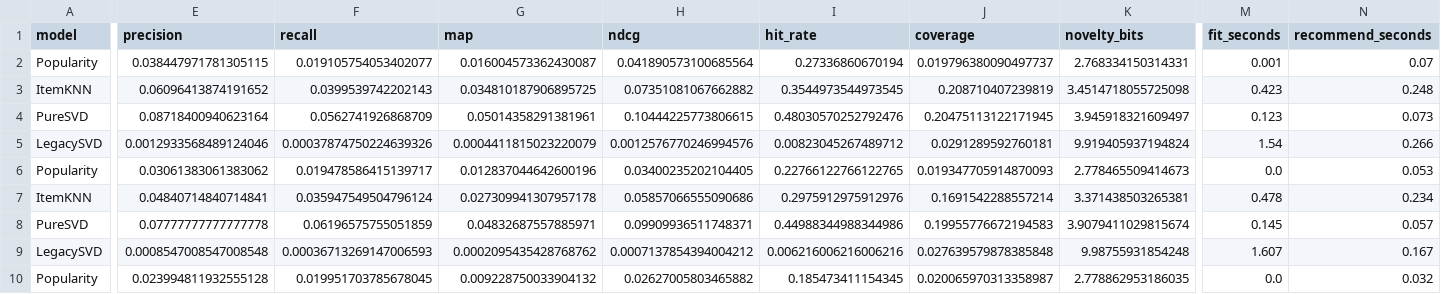
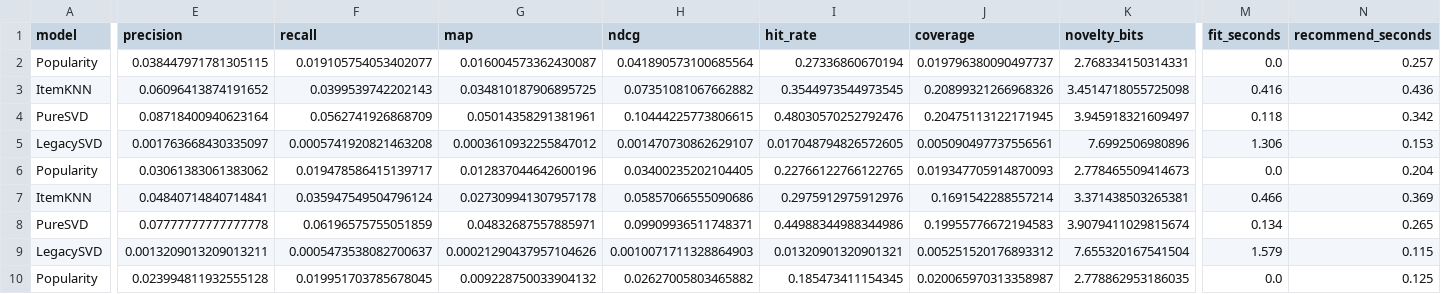
Before and after one commit to nihadaslanzade-02/AI-Powered-Recommendation-Engine, a CSV file: results/cutoff_sensitivity.csv, drawn as a sheet; only a part is shown, gaps mark what is left out; the diff covers the shown part only; the diff names each change by its address in the sheet, - before the commit and + after, or states it on an @@ line.

```diff
--- a/results/cutoff_sensitivity.csv
+++ b/results/cutoff_sensitivity.csv
-M2 (fit_seconds): 0.001
+M2 (fit_seconds): 0.0
-N2 (recommend_seconds): 0.07
+N2 (recommend_seconds): 0.257
-J3 (coverage): 0.208710407239819
+J3 (coverage): 0.20899321266968326
-M3 (fit_seconds): 0.423
+M3 (fit_seconds): 0.416
-N3 (recommend_seconds): 0.248
+N3 (recommend_seconds): 0.436
-M4 (fit_seconds): 0.123
+M4 (fit_seconds): 0.118
-N4 (recommend_seconds): 0.073
+N4 (recommend_seconds): 0.342
-E5 (precision): 0.0012933568489124046
+E5 (precision): 0.001763668430335097
-F5 (recall): 0.00037874750224639326
+F5 (recall): 0.0005741920821463208
-G5 (map): 0.0004411815023220079
+G5 (map): 0.0003610932255847012
-H5 (ndcg): 0.0012576770246994576
+H5 (ndcg): 0.001470730862629107
-I5 (hit_rate): 0.00823045267489712
+I5 (hit_rate): 0.017048794826572605
-J5 (coverage): 0.0291289592760181
+J5 (coverage): 0.005090497737556561
-K5 (novelty_bits): 9.919405937194824
+K5 (novelty_bits): 7.6992506980896
-M5 (fit_seconds): 1.54
+M5 (fit_seconds): 1.306
-N5 (recommend_seconds): 0.266
+N5 (recommend_seconds): 0.153
-N6 (recommend_seconds): 0.053
+N6 (recommend_seconds): 0.204
-M7 (fit_seconds): 0.478
+M7 (fit_seconds): 0.466
-N7 (recommend_seconds): 0.234
+N7 (recommend_seconds): 0.369
-M8 (fit_seconds): 0.145
+M8 (fit_seconds): 0.134
-N8 (recommend_seconds): 0.057
+N8 (recommend_seconds): 0.265
-E9 (precision): 0.0008547008547008548
+E9 (precision): 0.0013209013209013211
-F9 (recall): 0.00036713269147006593
+F9 (recall): 0.0005473538082700637
-G9 (map): 0.0002095435428768762
+G9 (map): 0.00021290437957104626
-H9 (ndcg): 0.0007137854394004212
+H9 (ndcg): 0.0010071711328864903
-I9 (hit_rate): 0.006216006216006216
+I9 (hit_rate): 0.01320901320901321
-J9 (coverage): 0.027639579878385848
+J9 (coverage): 0.005251520176893312
-K9 (novelty_bits): 9.98755931854248
+K9 (novelty_bits): 7.655320167541504
-M9 (fit_seconds): 1.607
+M9 (fit_seconds): 1.579
-N9 (recommend_seconds): 0.167
+N9 (recommend_seconds): 0.115
-N10 (recommend_seconds): 0.032
+N10 (recommend_seconds): 0.125
```
Also changed, not shown: 13 edited cells elsewhere in this file, results/metrics.csv, 11 other files.
